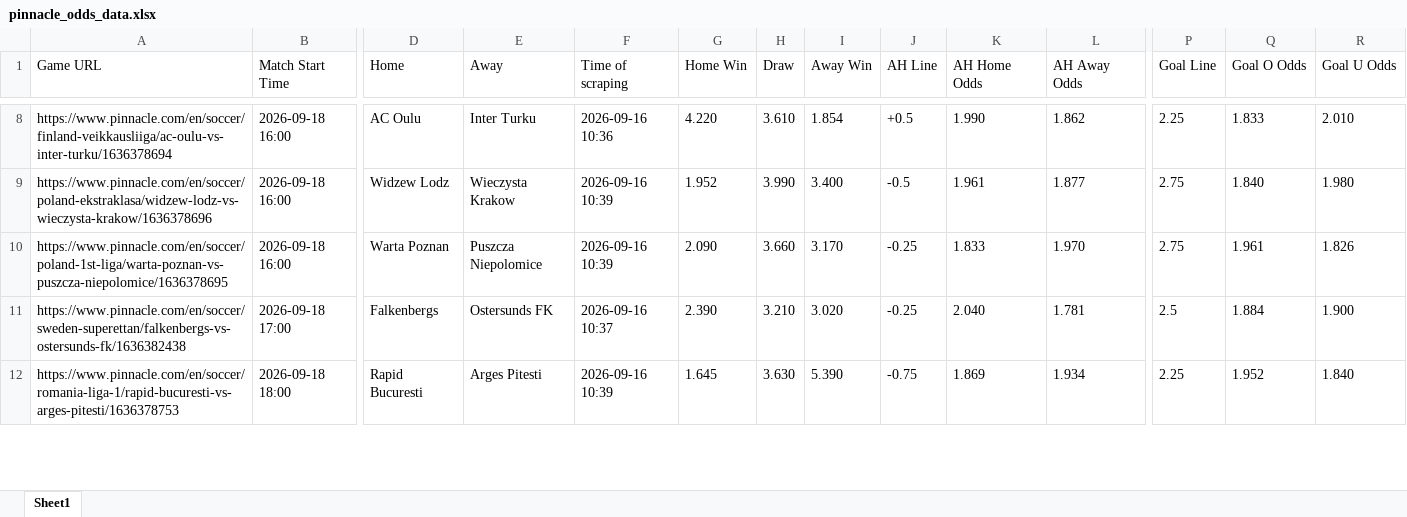
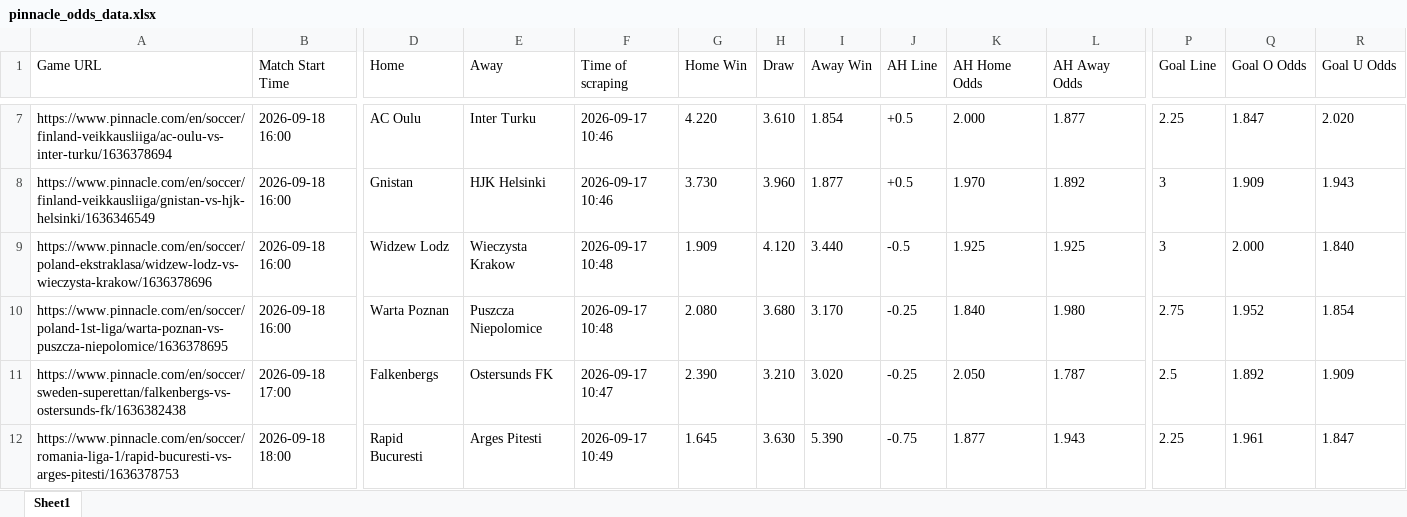
Before and after one commit to super-luke-chambers/pin_scraper, an Excel workbook: outputs/pinnacle_odds_data.xlsx, sheet Sheet1, drawn as a sheet; only a part is shown, gaps mark what is left out; values as stored, in another font and other column widths than the file's, no borders; addresses are those after the commit; rows hold the shown columns only; the diff covers the shown part only; the diff names each change by its address in the sheet, - before the commit and + after, or states it on an @@ line.

```diff
--- a/outputs/pinnacle_odds_data.xlsx (sheet Sheet1)
+++ b/outputs/pinnacle_odds_data.xlsx (sheet Sheet1)
-F7 (Time of scraping): 2026-09-16 10:36
+F7 (Time of scraping): 2026-09-17 10:46
-K7 (AH Home Odds): 1.990
+K7 (AH Home Odds): 2.000
-L7 (AH Away Odds): 1.862
+L7 (AH Away Odds): 1.877
-Q7 (Goal O Odds): 1.833
+Q7 (Goal O Odds): 1.847
-R7 (Goal U Odds): 2.010
+R7 (Goal U Odds): 2.020
+row 8: https://www.pinnacle.com/en/soccer/finland-veikkausliiga/gnistan-vs-hjk-helsinki/1636346549 | 2026-09-18 16:00 | Gnistan | HJK Helsinki | 2026-09-17 10:46 | 3.730 | 3.960 | 1.877 | +0.5 | 1.970 | 1.892 | 3 | 1.909 | 1.943
-F9:F10 (Time of scraping): 2026-09-16 10:39
+F9:F10 (Time of scraping): 2026-09-17 10:48
-G9 (Home Win): 1.952
+G9 (Home Win): 1.909
-H9 (Draw): 3.990
+H9 (Draw): 4.120
-I9 (Away Win): 3.400
+I9 (Away Win): 3.440
-K9 (AH Home Odds): 1.961
+K9 (AH Home Odds): 1.925
-L9 (AH Away Odds): 1.877
+L9 (AH Away Odds): 1.925
-P9 (Goal Line): 2.75
+P9 (Goal Line): 3
-Q9 (Goal O Odds): 1.840
+Q9 (Goal O Odds): 2.000
-R9 (Goal U Odds): 1.980
+R9 (Goal U Odds): 1.840
-G10 (Home Win): 2.090
+G10 (Home Win): 2.080
-H10 (Draw): 3.660
+H10 (Draw): 3.680
-K10 (AH Home Odds): 1.833
+K10 (AH Home Odds): 1.840
-L10 (AH Away Odds): 1.970
+L10 (AH Away Odds): 1.980
-Q10 (Goal O Odds): 1.961
+Q10 (Goal O Odds): 1.952
-R10 (Goal U Odds): 1.826
+R10 (Goal U Odds): 1.854
-F11 (Time of scraping): 2026-09-16 10:37
+F11 (Time of scraping): 2026-09-17 10:47
-K11 (AH Home Odds): 2.040
+K11 (AH Home Odds): 2.050
-L11 (AH Away Odds): 1.781
+L11 (AH Away Odds): 1.787
-Q11 (Goal O Odds): 1.884
+Q11 (Goal O Odds): 1.892
-R11 (Goal U Odds): 1.900
+R11 (Goal U Odds): 1.909
-F12 (Time of scraping): 2026-09-16 10:39
+F12 (Time of scraping): 2026-09-17 10:49
-K12 (AH Home Odds): 1.869
+K12 (AH Home Odds): 1.877
-L12 (AH Away Odds): 1.934
+L12 (AH Away Odds): 1.943
-Q12 (Goal O Odds): 1.952
+Q12 (Goal O Odds): 1.961
-R12 (Goal U Odds): 1.840
+R12 (Goal U Odds): 1.847
```
Also changed, not shown: 11 added rows, 11 removed rows and 224 edited cells elsewhere in this sheet, 1 other file.
